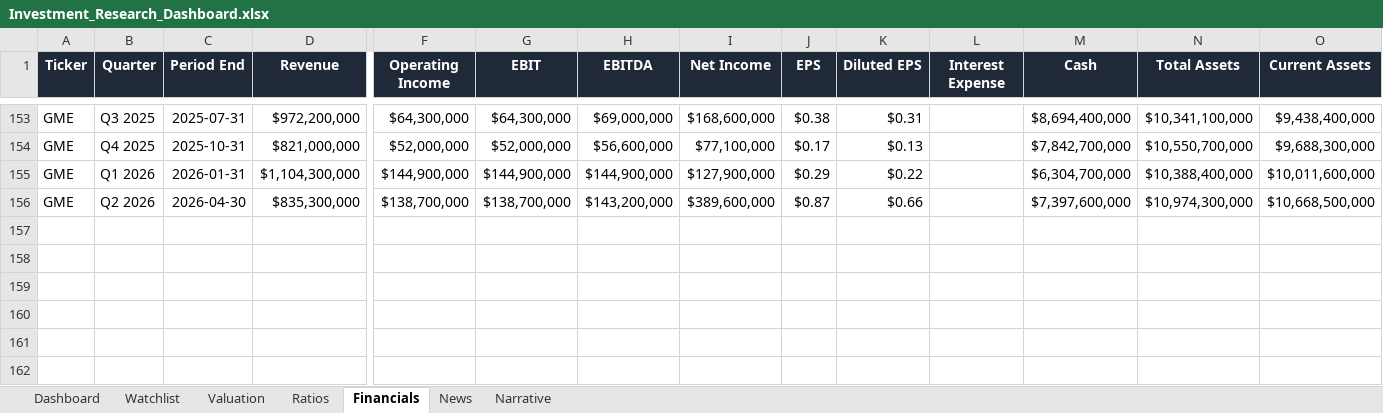
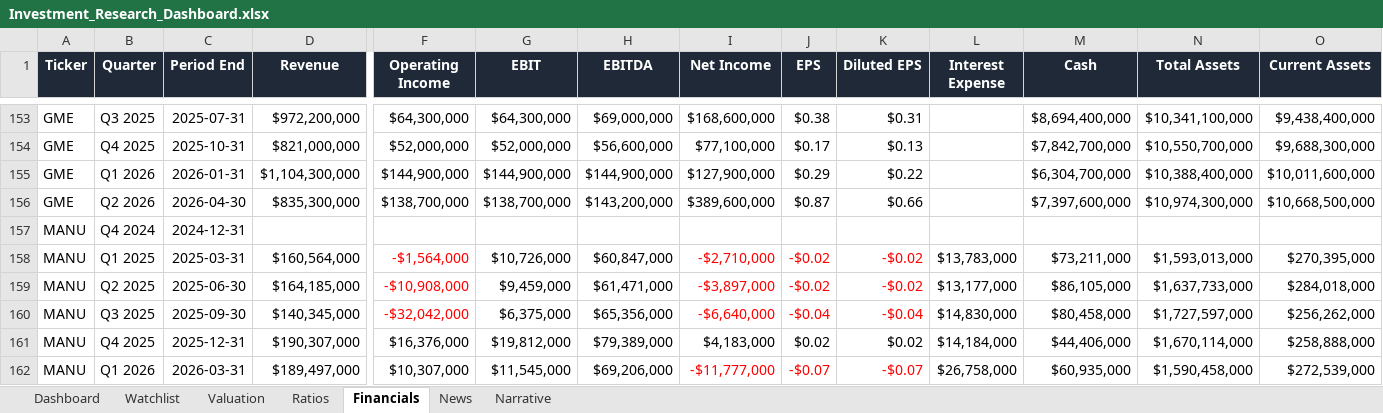
Before and after one commit to ishannair2005/Investing_Dashboard, an Excel workbook: Investment_Research_Dashboard.xlsx, sheet Financials, drawn as a sheet; only a part is shown, gaps mark what is left out; values as stored, in another font and other column widths than the file's, no borders; table styles not drawn; rows hold the shown columns only; the diff names each change by its address in the sheet, - before the commit and + after, or states it on an @@ line.

Commit message:
Add MANU

```diff
--- a/Investment_Research_Dashboard.xlsx (sheet Financials)
+++ b/Investment_Research_Dashboard.xlsx (sheet Financials)
+row 157: MANU | Q4 2024 | 2024-12-31
+row 158: MANU | Q1 2025 | 2025-03-31 | $160,564,000 | -$1,564,000 | $10,726,000 | $60,847,000 | -$2,710,000 | -$0.02 | -$0.02 | $13,783,000 | $73,211,000 | $1,593,013,000 | $270,395,000
+row 159: MANU | Q2 2025 | 2025-06-30 | $164,185,000 | -$10,908,000 | $9,459,000 | $61,471,000 | -$3,897,000 | -$0.02 | -$0.02 | $13,177,000 | $86,105,000 | $1,637,733,000 | $284,018,000
+row 160: MANU | Q3 2025 | 2025-09-30 | $140,345,000 | -$32,042,000 | $6,375,000 | $65,356,000 | -$6,640,000 | -$0.04 | -$0.04 | $14,830,000 | $80,458,000 | $1,727,597,000 | $256,262,000
+row 161: MANU | Q4 2025 | 2025-12-31 | $190,307,000 | $16,376,000 | $19,812,000 | $79,389,000 | $4,183,000 | $0.02 | $0.02 | $14,184,000 | $44,406,000 | $1,670,114,000 | $258,888,000
+row 162: MANU | Q1 2026 | 2026-03-31 | $189,497,000 | $10,307,000 | $11,545,000 | $69,206,000 | -$11,777,000 | -$0.07 | -$0.07 | $26,758,000 | $60,935,000 | $1,590,458,000 | $272,539,000
```
Also changed, not shown: sheet Ratios, sheet Dashboard, sheet Narrative, sheet Valuation, sheet News, sheet Watchlist.
